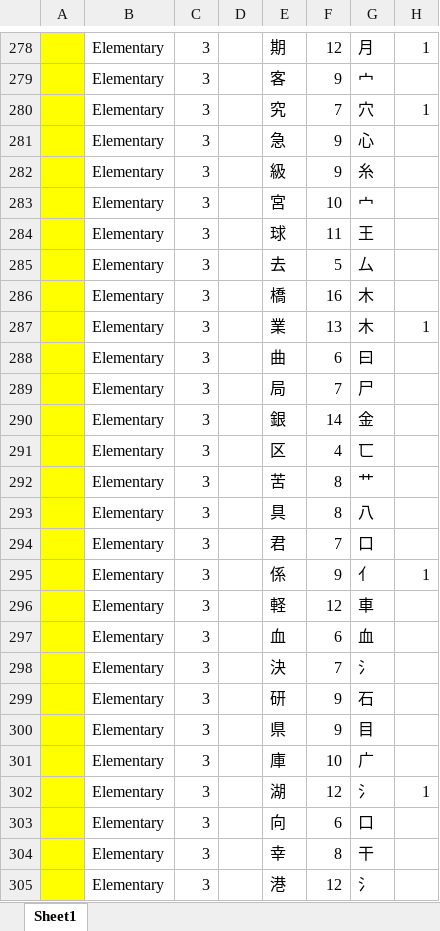
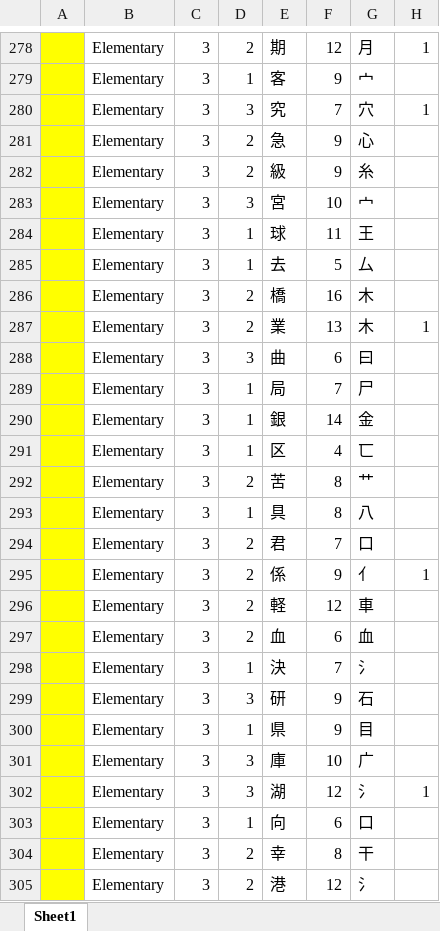
Before and after one commit to NoguchiMasafumi/parents, an Excel workbook: get_kanji_db.xlsm, sheet Sheet1, drawn as a sheet; only a part is shown, gaps mark what is left out; values as stored, in another font and other column widths than the file's, no borders; the diff covers the shown part only; the diff names each change by its address in the sheet, - before the commit and + after, or states it on an @@ line.

```diff
--- a/get_kanji_db.xlsm (sheet Sheet1)
+++ b/get_kanji_db.xlsm (sheet Sheet1)
-D278: (empty)
+D278: 2
-D279: (empty)
+D279: 1
-D280: (empty)
+D280: 3
-D281:D282: (empty)
+D281:D282: 2
-D283: (empty)
+D283: 3
-D284:D285: (empty)
+D284:D285: 1
-D286:D287: (empty)
+D286:D287: 2
-D288: (empty)
+D288: 3
-D289:D291: (empty)
+D289:D291: 1
-D292: (empty)
+D292: 2
-D293: (empty)
+D293: 1
-D294:D297: (empty)
+D294:D297: 2
-D298: (empty)
+D298: 1
-D299: (empty)
+D299: 3
-D300: (empty)
+D300: 1
-D301:D302: (empty)
+D301:D302: 3
-D303: (empty)
+D303: 1
-D304:D305: (empty)
+D304:D305: 2
```
Also changed, not shown: 372 edited cells elsewhere in this sheet, 4 other files.
